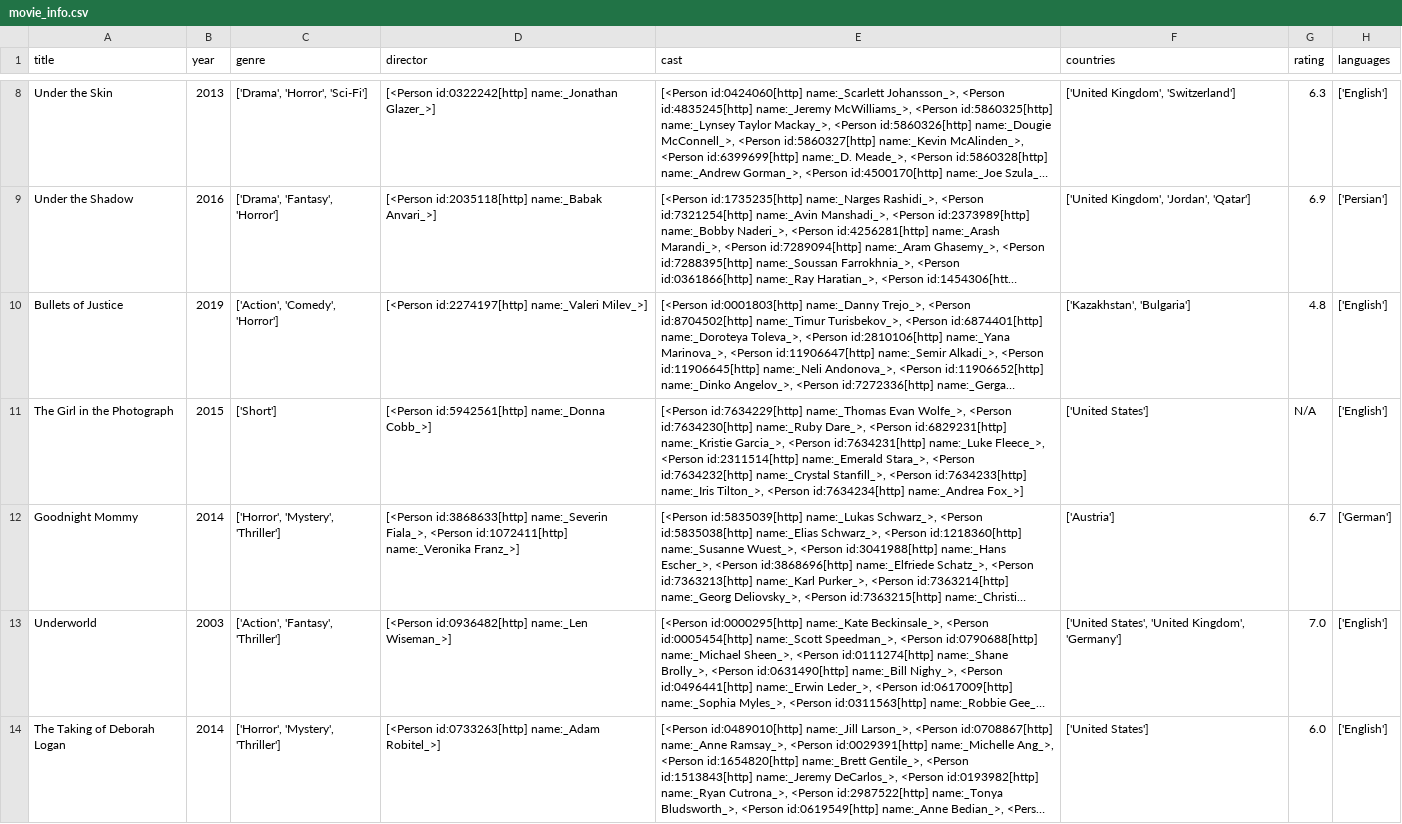
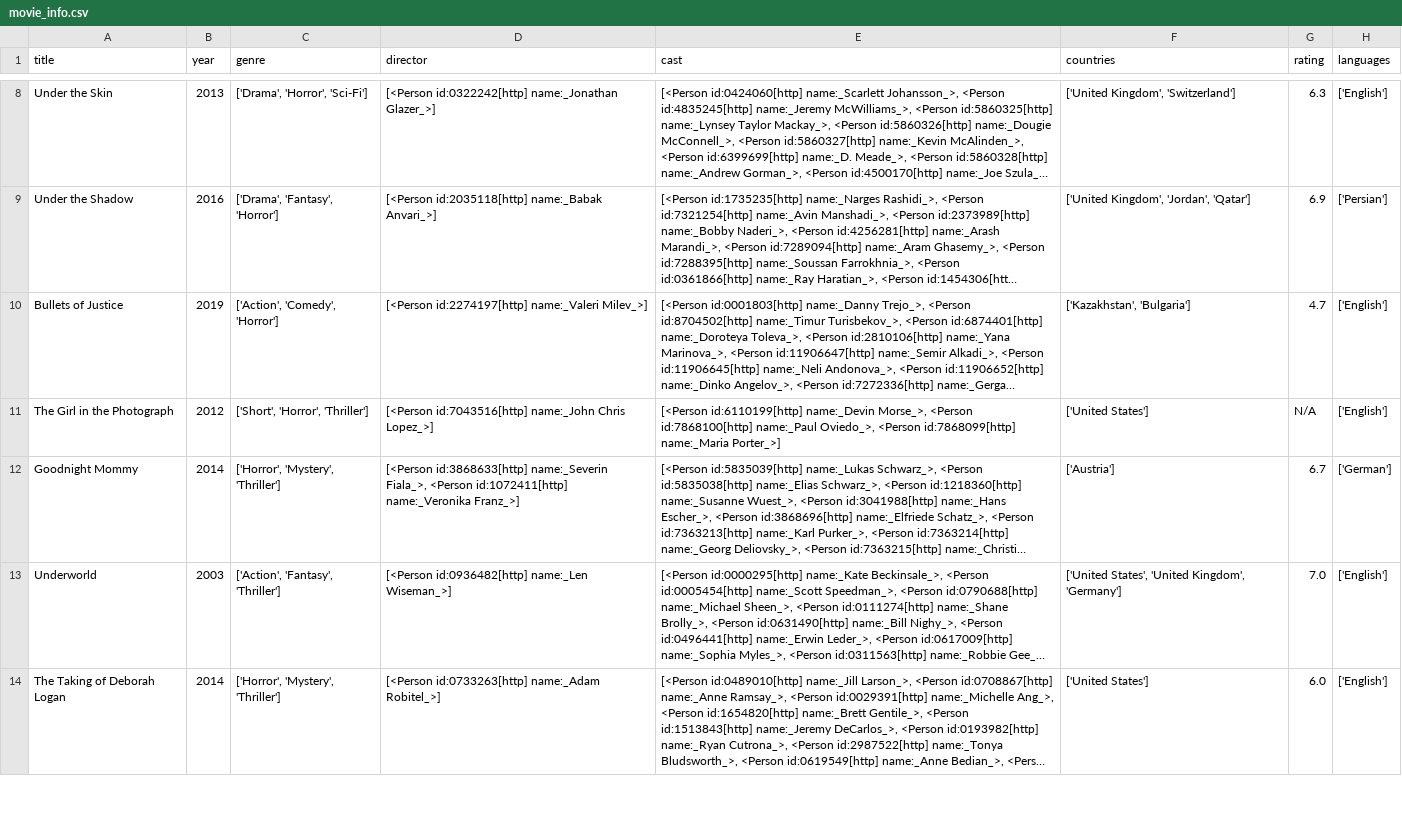
Before and after one commit to FinnMcLaughlin/IMDbProject, a CSV file: movie_info.csv, drawn as a sheet; only a part is shown, gaps mark what is left out; long unchanged cells end in …; the diff covers the shown part only; the diff names each change by its address in the sheet, - before the commit and + after, or states it on an @@ line.

```diff
--- a/movie_info.csv
+++ b/movie_info.csv
-G10 (rating): 4.8
+G10 (rating): 4.7
-B11 (year): 2015
+B11 (year): 2012
-C11 (genre): ['Short']
+C11 (genre): ['Short', 'Horror', 'Thriller']
-D11 (director): [<Person id:5942561[http] name:_Donna Cobb_>]
+D11 (director): [<Person id:7043516[http] name:_John Chris Lopez_>]
-E11 (cast): [<Person id:7634229[http] name:_Thomas Evan Wolfe_>, <Person id:7634230[http] name:_Ruby Dare_>, <Person id:6829231[http] name:_Kristie Garcia_>, <Person id:7634231[http] name:_Luke Fleece_>, <Person id:2311514[http] name:_Emerald Stara_>, <Person id:7634232[http] name:_Crystal Stanfill_>, <Person id:7634233[http] name:_Iris Tilton_>, <Person id:7634234[http] name:_Andrea Fox_>]
+E11 (cast): [<Person id:6110199[http] name:_Devin Morse_>, <Person id:7868100[http] name:_Paul Oviedo_>, <Person id:7868099[http] name:_Maria Porter_>]
```
Also changed, not shown: 3 added rows and 11 edited cells elsewhere in this file, 1 other file.
